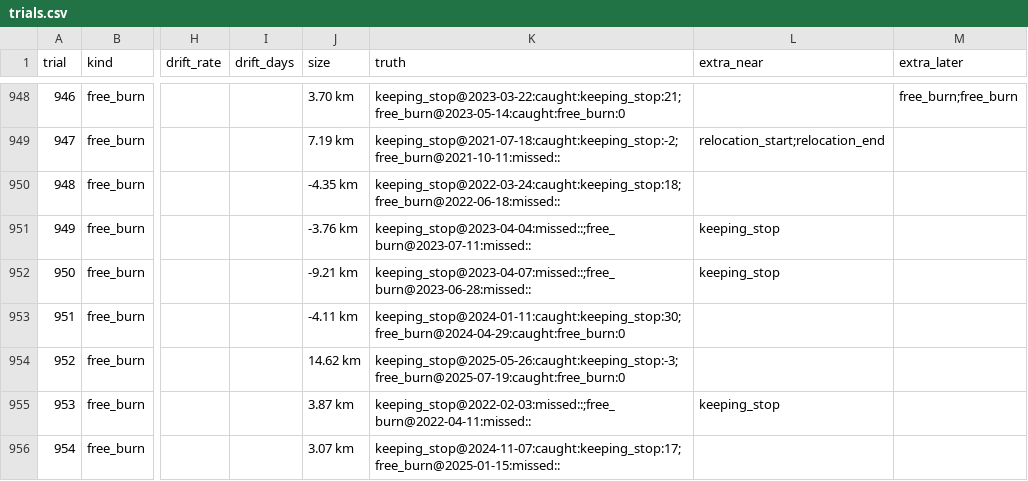
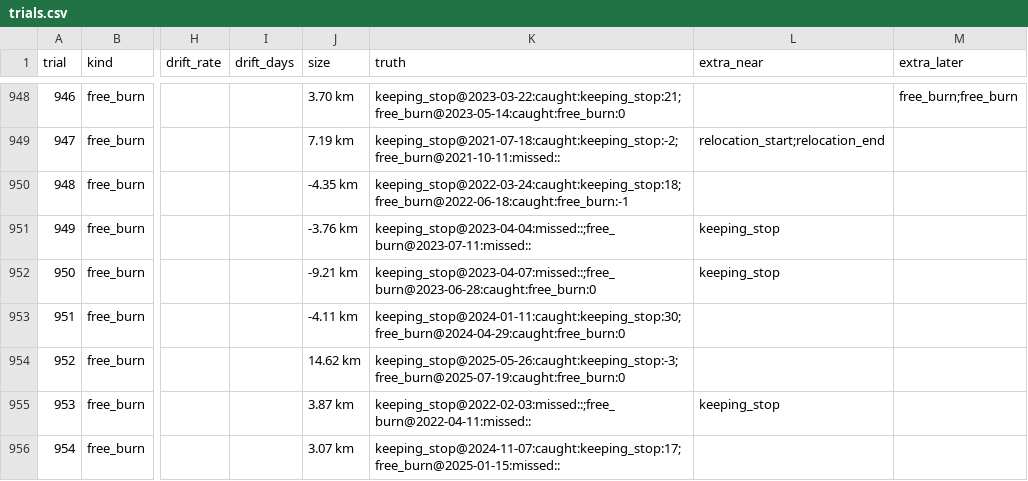
Before and after one commit to GabrielEzerzer/orbit-watch, a CSV file: findings/state_injection/trials.csv, drawn as a sheet; only a part is shown, gaps mark what is left out; the diff covers the shown part only; the diff names each change by its address in the sheet, - before the commit and + after, or states it on an @@ line.

```diff
--- a/findings/state_injection/trials.csv
+++ b/findings/state_injection/trials.csv
-K950 (truth): keeping_stop@2022-03-24:caught:keeping_stop:18;free_burn@2022-06-18:missed::
+K950 (truth): keeping_stop@2022-03-24:caught:keeping_stop:18;free_burn@2022-06-18:caught:free_burn:-1
-K952 (truth): keeping_stop@2023-04-07:missed::;free_burn@2023-06-28:missed::
+K952 (truth): keeping_stop@2023-04-07:missed::;free_burn@2023-06-28:caught:free_burn:0
```
Also changed, not shown: 48 edited cells elsewhere in this file, findings/state_changes/events.csv, 8 other files.
